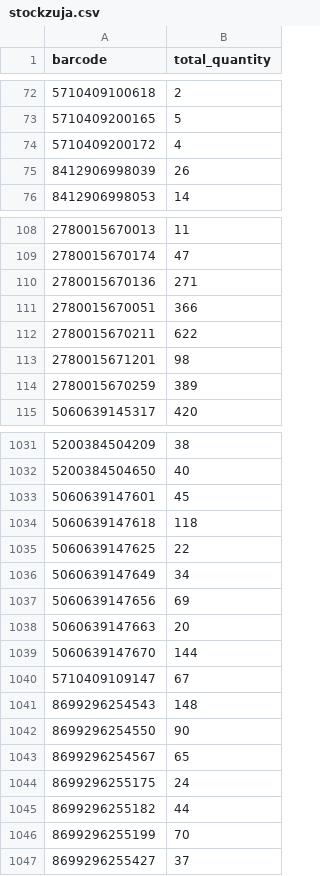
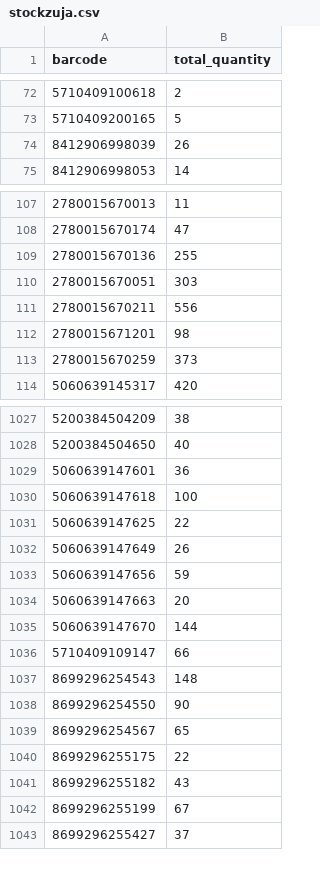
Before and after one commit to mbtylla/varle-xml, a CSV file: stockzuja.csv, drawn as a sheet; only a part is shown, gaps mark what is left out; removed rows and columns are numbered as before the commit, all else as after; the diff covers the shown part only; the diff names each change by its address in the sheet, - before the commit and + after, or states it on an @@ line.

```diff
--- a/stockzuja.csv
+++ b/stockzuja.csv
-row 74: 5710409200172 | 4
-B109 (total_quantity): 271
+B109 (total_quantity): 255
-B110 (total_quantity): 366
+B110 (total_quantity): 303
-B111 (total_quantity): 622
+B111 (total_quantity): 556
-B113 (total_quantity): 389
+B113 (total_quantity): 373
-B1029 (total_quantity): 45
+B1029 (total_quantity): 36
-B1030 (total_quantity): 118
+B1030 (total_quantity): 100
-B1032 (total_quantity): 34
+B1032 (total_quantity): 26
-B1033 (total_quantity): 69
+B1033 (total_quantity): 59
-B1036 (total_quantity): 67
+B1036 (total_quantity): 66
-B1040 (total_quantity): 24
+B1040 (total_quantity): 22
-B1041 (total_quantity): 44
+B1041 (total_quantity): 43
-B1042 (total_quantity): 70
+B1042 (total_quantity): 67
```
Also changed, not shown: 5 added rows, 4 removed rows and 123 edited cells elsewhere in this file, 2 other files.
